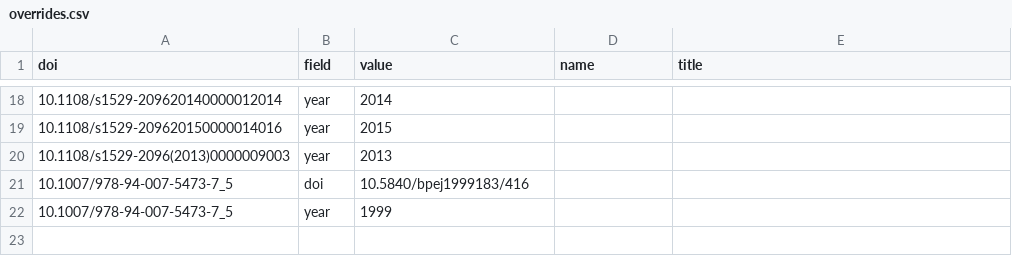
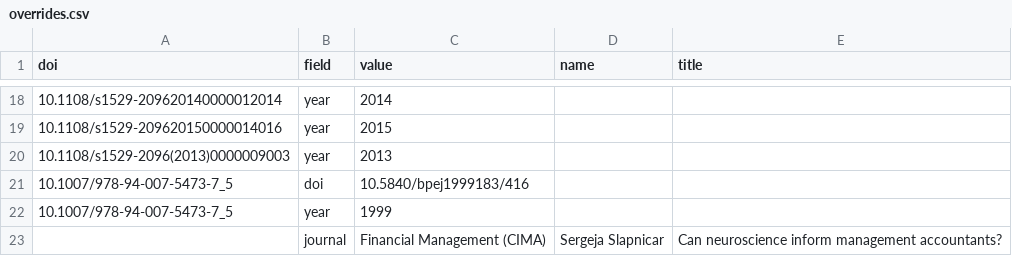
Before and after one commit to yuhanwang0612/cits3200-, a CSV file: data/overrides.csv, drawn as a sheet; only a part is shown, gaps mark what is left out; the diff names each change by its address in the sheet, - before the commit and + after, or states it on an @@ line.

Commit message:
removed people with no level, edit a CIMA journal in uq

```diff
--- a/data/overrides.csv
+++ b/data/overrides.csv
+row 23:  | journal | Financial Management (CIMA) | Sergeja Slapnicar | Can neuroscience inform management accountants?
```
Also changed, not shown: final output/monash/monash_harvest.csv, final output/monash/monash_journals.csv, 10 other files.
